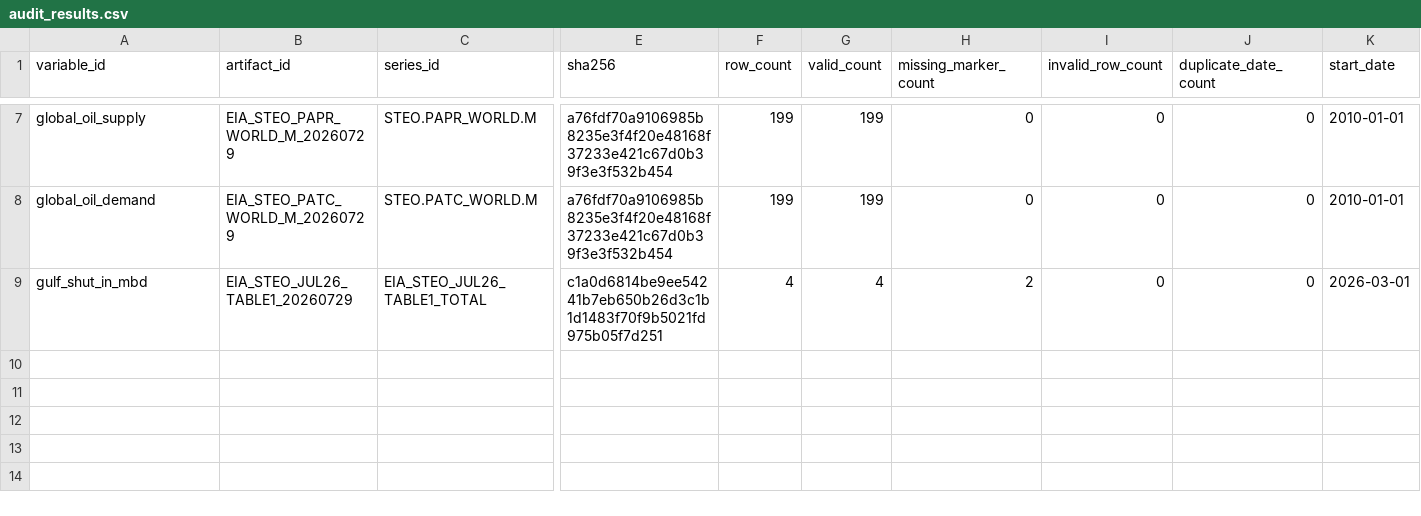
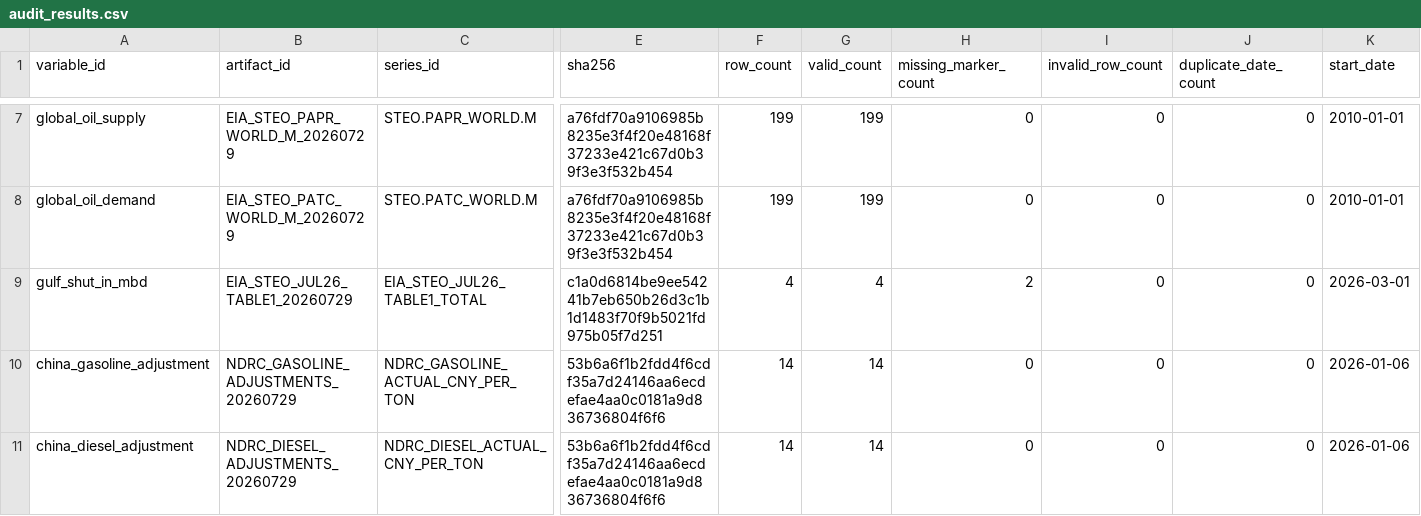
Before and after one commit to Joydivisor/math-modeling-for-school, a CSV file: data/metadata/audit_results.csv, drawn as a sheet; only a part is shown, gaps mark what is left out; rows hold the shown columns only; the diff names each change by its address in the sheet, - before the commit and + after, or states it on an @@ line.

```diff
--- a/data/metadata/audit_results.csv
+++ b/data/metadata/audit_results.csv
+row 10: china_gasoline_adjustment | NDRC_GASOLINE_ADJUSTMENTS_20260729 | NDRC_GASOLINE_ACTUAL_CNY_PER_TON | 53b6a6f1b2fdd4f6cdf35a7d24146aa6ecdefae4aa0c0181a9d836736804f6f6 | 14 | 14 | 0 | 0 | 0 | 2026-01-06
+row 11: china_diesel_adjustment | NDRC_DIESEL_ADJUSTMENTS_20260729 | NDRC_DIESEL_ACTUAL_CNY_PER_TON | 53b6a6f1b2fdd4f6cdf35a7d24146aa6ecdefae4aa0c0181a9d836736804f6f6 | 14 | 14 | 0 | 0 | 0 | 2026-01-06
```
Also changed, not shown: data/metadata/data_availability.csv, data/metadata/data_dictionary.csv, 13 other files.
